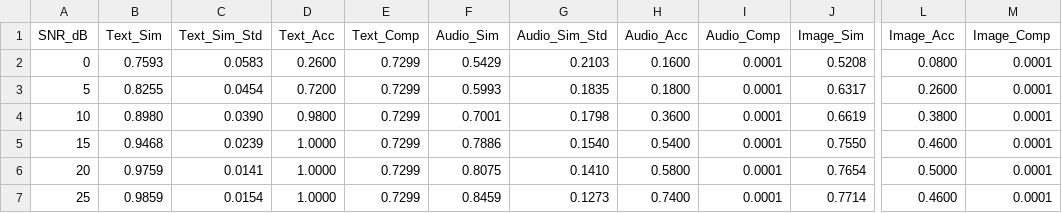
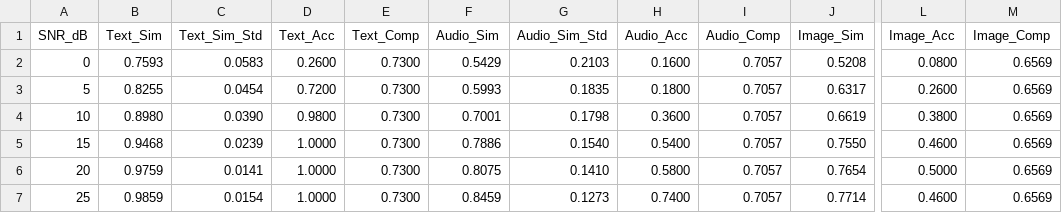
Before and after one commit to Sreekarji/cscA-hdm-reproduction, a CSV file: results/final/fig6_multimodal_semcom.csv, drawn as a sheet; only a part is shown, gaps mark what is left out; the diff names each change by its address in the sheet, - before the commit and + after, or states it on an @@ line.

```diff
--- a/results/final/fig6_multimodal_semcom.csv
+++ b/results/final/fig6_multimodal_semcom.csv
-E2:E7 (Text_Comp): 0.7299
+E2:E7 (Text_Comp): 0.7300
-I2:I7 (Audio_Comp): 0.0001
+I2:I7 (Audio_Comp): 0.7057
-M2:M7 (Image_Comp): 0.0001
+M2:M7 (Image_Comp): 0.6569
```
Also changed, not shown: results/final/ablation_han.csv, results/final/convergence_tpc1.csv, 16 other files.
